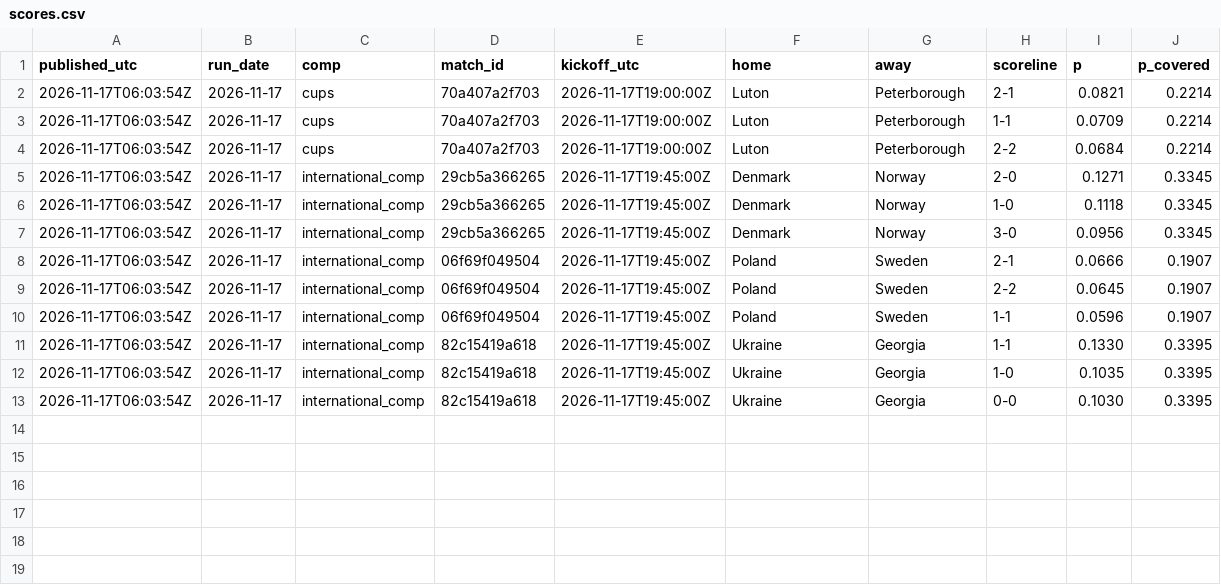
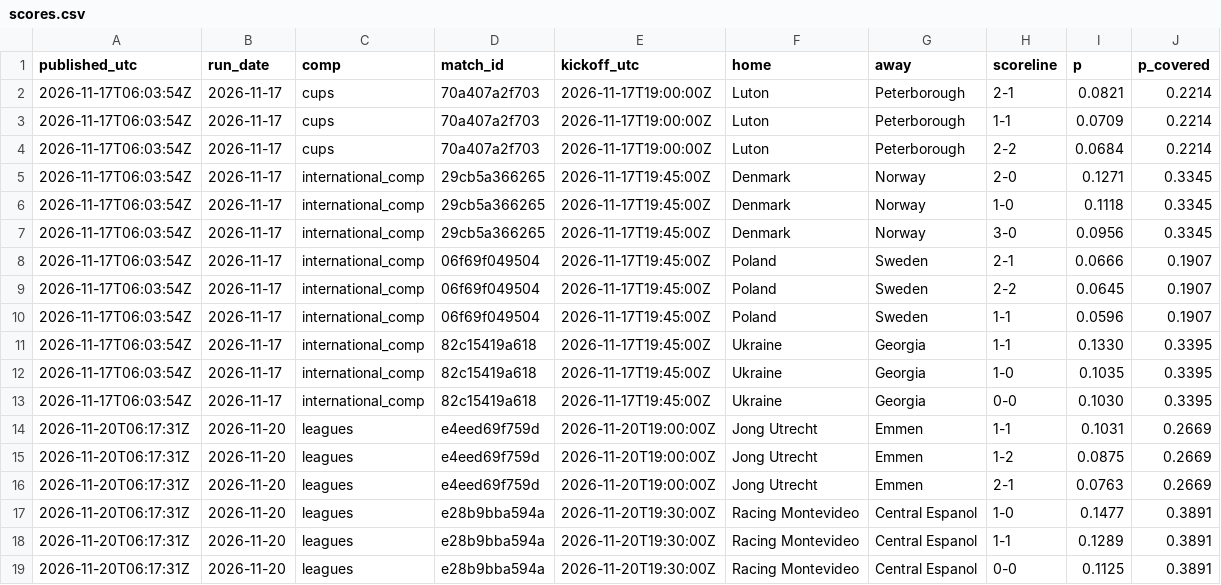
Before and after one commit to xbaredge/predictions, a CSV file: 2026/W47/scores.csv, drawn as a sheet; the diff names each change by its address in the sheet, - before the commit and + after, or states it on an @@ line.

Commit message:
commit 2026-11-21 (18 picks, 223 fixtures); release 2026-11-20 (2 picks, 69 fixtures); 2 settled, 66 scores; anchor 2 timestamp(s)

```diff
--- a/2026/W47/scores.csv
+++ b/2026/W47/scores.csv
+row 14: 2026-11-20T06:17:31Z | 2026-11-20 | leagues | e4eed69f759d | 2026-11-20T19:00:00Z | Jong Utrecht | Emmen | 1-1 | 0.1031 | 0.2669
+row 15: 2026-11-20T06:17:31Z | 2026-11-20 | leagues | e4eed69f759d | 2026-11-20T19:00:00Z | Jong Utrecht | Emmen | 1-2 | 0.0875 | 0.2669
+row 16: 2026-11-20T06:17:31Z | 2026-11-20 | leagues | e4eed69f759d | 2026-11-20T19:00:00Z | Jong Utrecht | Emmen | 2-1 | 0.0763 | 0.2669
+row 17: 2026-11-20T06:17:31Z | 2026-11-20 | leagues | e28b9bba594a | 2026-11-20T19:30:00Z | Racing Montevideo | Central Espanol | 1-0 | 0.1477 | 0.3891
+row 18: 2026-11-20T06:17:31Z | 2026-11-20 | leagues | e28b9bba594a | 2026-11-20T19:30:00Z | Racing Montevideo | Central Espanol | 1-1 | 0.1289 | 0.3891
+row 19: 2026-11-20T06:17:31Z | 2026-11-20 | leagues | e28b9bba594a | 2026-11-20T19:30:00Z | Racing Montevideo | Central Espanol | 0-0 | 0.1125 | 0.3891
```
Also changed, not shown: 2026/W47/picks.csv, 2026/W47/settled.csv, 8 other files.
